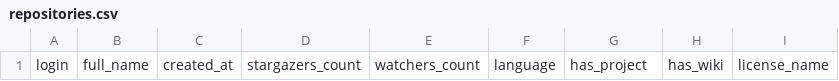
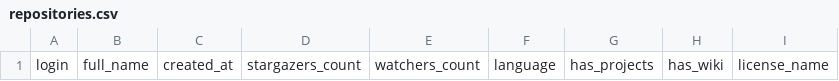
Before and after one commit to kvaishnavidevi/tds-project-tokyo-200, a CSV file: repositories.csv, drawn as a sheet.

Commit message:
Update repositories.csv

```diff
--- a/repositories.csv
+++ b/repositories.csv
@@ -1 +1 @@
-login,full_name,created_at,stargazers_count,watchers_count,language,has_project,has_wiki,license_name
+login,full_name,created_at,stargazers_count,watchers_count,language,has_projects,has_wiki,license_name
```
